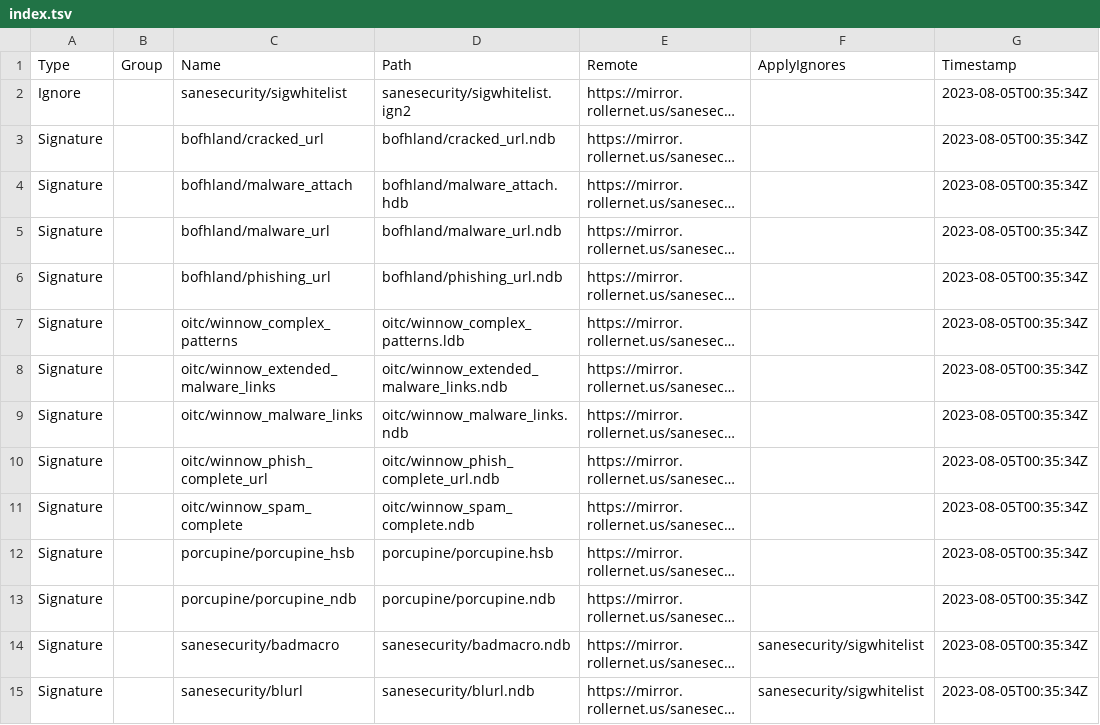
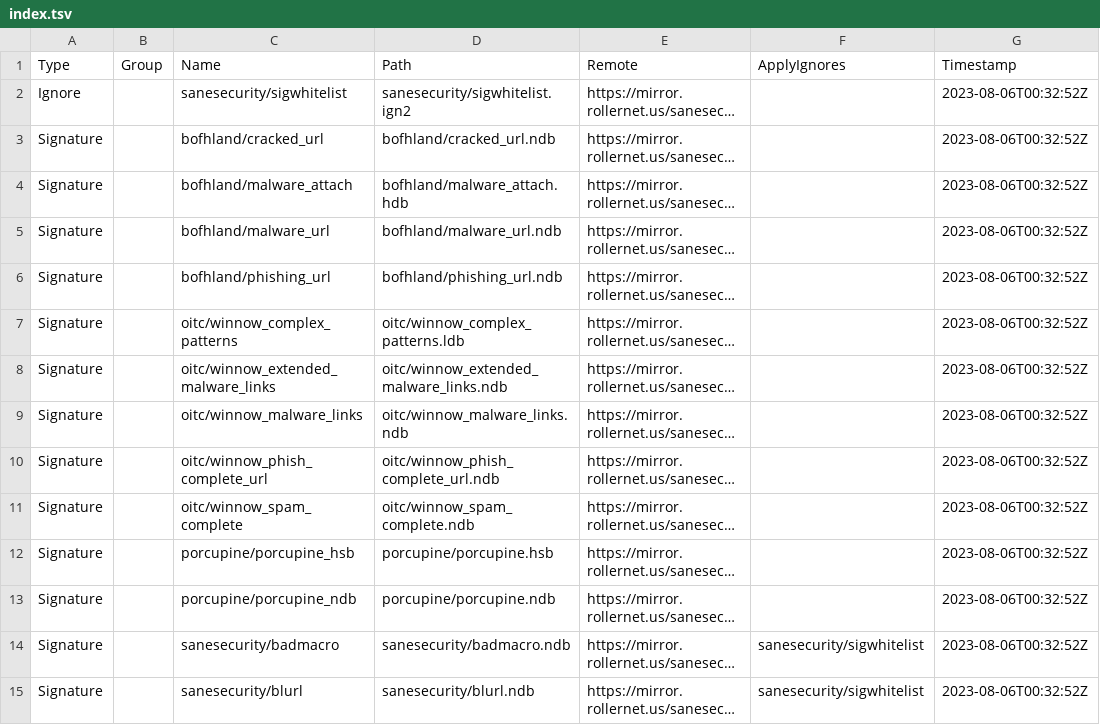
Before and after one commit to hugoalh/scan-virus-ghaction-assets, a TSV file: clamav-unofficial/index.tsv, drawn as a sheet; only a part is shown; long unchanged cells end in …; the diff covers the shown part only; the diff names each change by its address in the sheet, - before the commit and + after, or states it on an @@ line.

```diff
--- a/clamav-unofficial/index.tsv
+++ b/clamav-unofficial/index.tsv
-G2:G15 (Timestamp): 2023-08-05T00:35:34Z
+G2:G15 (Timestamp): 2023-08-06T00:32:52Z
```
Also changed, not shown: 13 edited cells elsewhere in this file, yara-unofficial/index.tsv, 4 other files.
